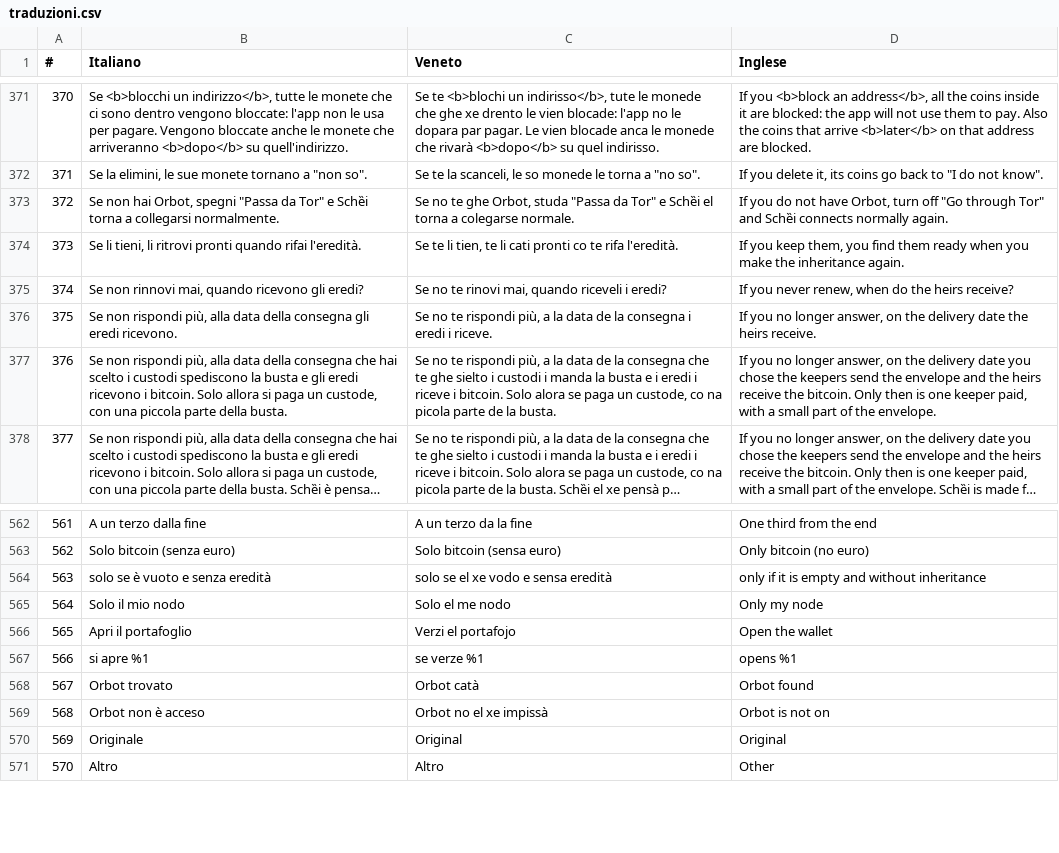
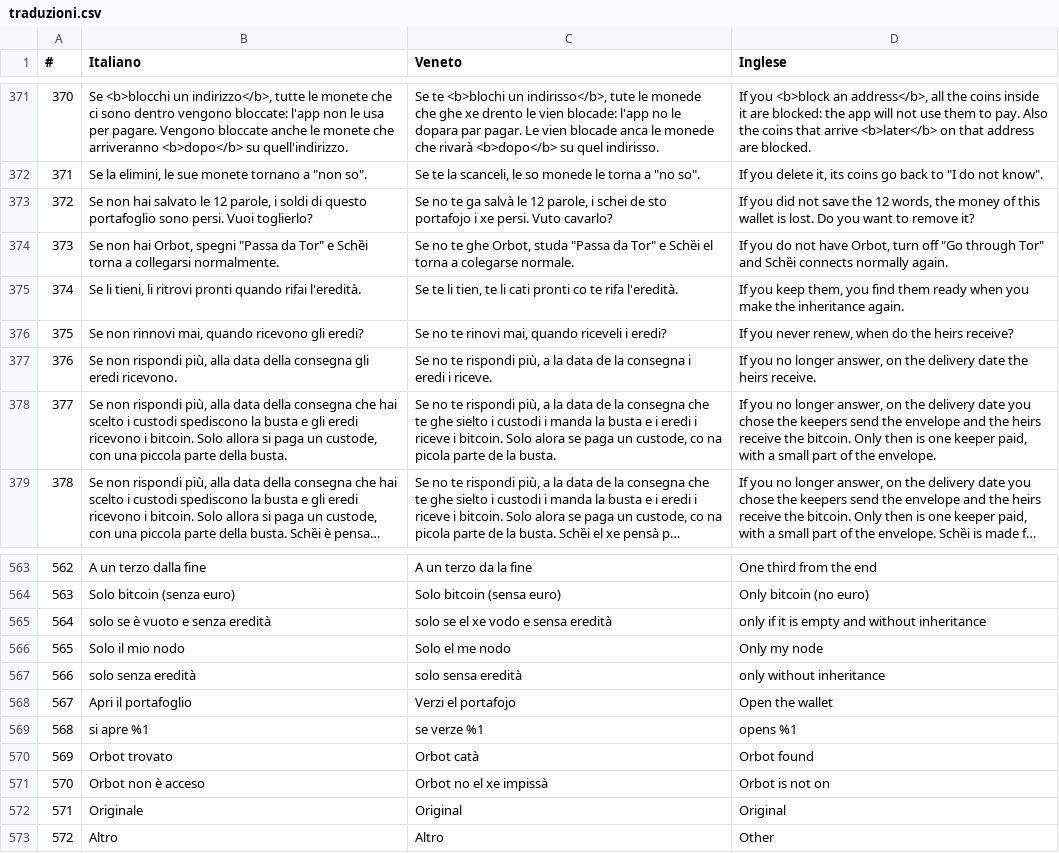
Before and after one commit to ManX-SAFE21/schei-wallet, a CSV file: traduzioni.csv, drawn as a sheet; only a part is shown, gaps mark what is left out; long unchanged cells end in …; addresses are those after the commit; the diff names each change by its address in the sheet, - before the commit and + after, or states it on an @@ line.

Commit message:
Togli portafoglio: niente controllo del saldo, sempre l avviso delle 12 parole
- l app e il demone non guardano più il saldo (può essere sbagliato prima della sincronizzazione): mai più «È vuoto»
- prima di togliere, sempre lo stesso avviso: «Se non hai salvato le 12 parole, i soldi di questo portafoglio sono persi. Vuoi toglierlo?»
- resta il blocco con un eredità attiva; la scelta «eredità accesa/spenta» era già cancellata (5e68a16f1)
- riga in Impostazioni: «solo senza eredità»
- decisione del proprietario 18/11 sulla revisione Opus (punti 1-3); test aggiornati

```diff
--- a/traduzioni.csv
+++ b/traduzioni.csv
+row 373: 372 | Se non hai salvato le 12 parole, i soldi di questo portafoglio sono persi. Vuoi toglierlo? | Se no te ga salvà le 12 parole, i schei de sto portafojo i xe persi. Vuto cavarlo? | If you did not save the 12 words, the money of this wallet is lost. Do you want to remove it?
@@ column A (#) renumbered from row 374 down @@
+row 567: 566 | solo senza eredità | solo sensa eredità | only without inheritance
```
Also changed, not shown: 6 other files.
